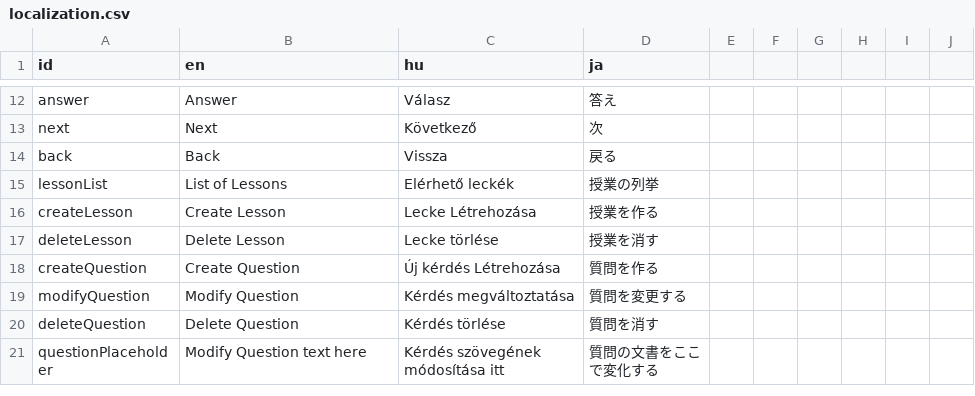
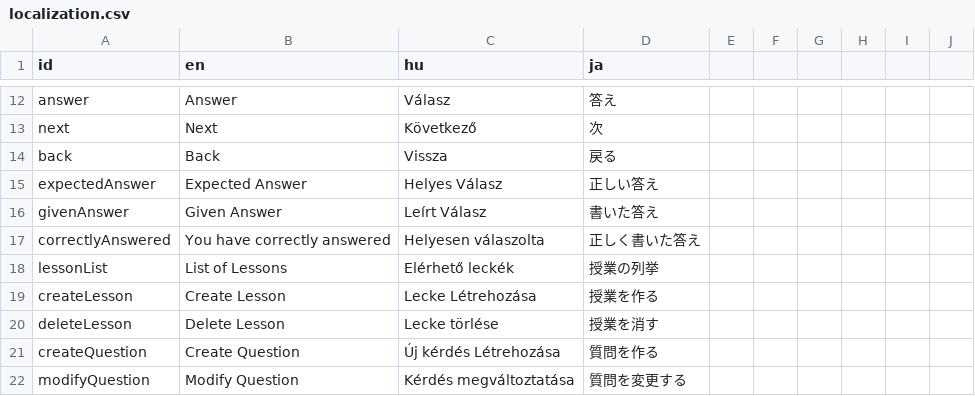
Before and after one commit to RobertKajnak/Langr, a CSV file: Localization/localization.csv, drawn as a sheet; only a part is shown, gaps mark what is left out; the shorter side is filled out with more unchanged rows; the diff names each change by its address in the sheet, - before the commit and + after, or states it on an @@ line.

Commit message:
Improved showing freeText answer. Can now be peeked

```diff
--- a/Localization/localization.csv
+++ b/Localization/localization.csv
+row 15: expectedAnswer | Expected Answer | Helyes Válasz | 正しい答え
+row 16: givenAnswer | Given Answer | Leírt Válasz | 書いた答え
+row 17: correctlyAnswered | You have correctly answered | Helyesen válaszolta | 正しく書いた答え
```
Also changed, not shown: 8 other files.
